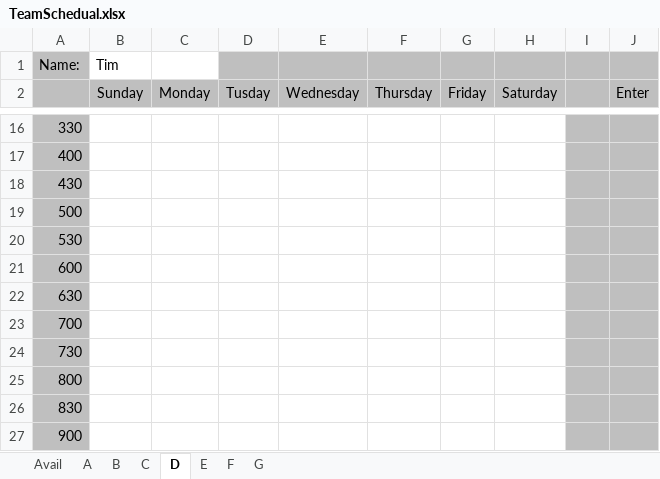
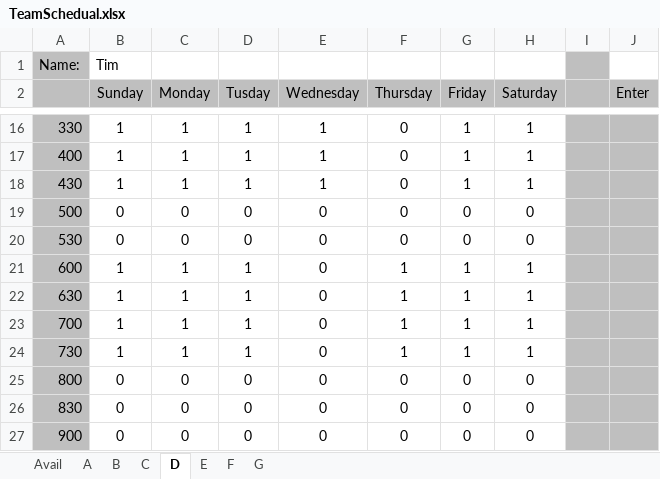
Before and after one commit to CS383Team2/Goofy_Lights_Editor, an Excel workbook: doc/TeamSchedual.xlsx, sheet D, drawn as a sheet; only a part is shown, gaps mark what is left out; values as stored, in another font and other column widths than the file's, no borders; conditional formats not drawn; 1 other sheet too large or unreadable and not compared; the diff covers the shown part only; the diff names each change by its address in the sheet, - before the commit and + after, or states it on an @@ line.

```diff
--- a/doc/TeamSchedual.xlsx (sheet D)
+++ b/doc/TeamSchedual.xlsx (sheet D)
-D1:H1 fill: #BFBFBF
+D1:H1 fill: none
-J1 fill: #BFBFBF
+J1 fill: none
-B16:B18 (Sunday): (empty)
+B16:B18 (Sunday): 1
-C16:C18 (Monday): (empty)
+C16:C18 (Monday): 1
-D16:D18 (Tusday): (empty)
+D16:D18 (Tusday): 1
-E16:E18 (Wednesday): (empty)
+E16:E18 (Wednesday): 1
-F16:F20 (Thursday): (empty)
+F16:F20 (Thursday): 0
-G16:G18 (Friday): (empty)
+G16:G18 (Friday): 1
-H16:H18 (Saturday): (empty)
+H16:H18 (Saturday): 1
-B19:B20 (Sunday): (empty)
+B19:B20 (Sunday): 0
-C19:C20 (Monday): (empty)
+C19:C20 (Monday): 0
-D19:D20 (Tusday): (empty)
+D19:D20 (Tusday): 0
-E19:E27 (Wednesday): (empty)
+E19:E27 (Wednesday): 0
-G19:G20 (Friday): (empty)
+G19:G20 (Friday): 0
-H19:H20 (Saturday): (empty)
+H19:H20 (Saturday): 0
-B21:B24 (Sunday): (empty)
+B21:B24 (Sunday): 1
-C21:C24 (Monday): (empty)
+C21:C24 (Monday): 1
-D21:D24 (Tusday): (empty)
+D21:D24 (Tusday): 1
-F21:F24 (Thursday): (empty)
+F21:F24 (Thursday): 1
-G21:G24 (Friday): (empty)
+G21:G24 (Friday): 1
-H21:H24 (Saturday): (empty)
+H21:H24 (Saturday): 1
-B25:B27 (Sunday): (empty)
+B25:B27 (Sunday): 0
-C25:C27 (Monday): (empty)
+C25:C27 (Monday): 0
-D25:D27 (Tusday): (empty)
+D25:D27 (Tusday): 0
-F25:F27 (Thursday): (empty)
+F25:F27 (Thursday): 0
-G25:G27 (Friday): (empty)
+G25:G27 (Friday): 0
-H25:H27 (Saturday): (empty)
+H25:H27 (Saturday): 0
```
Also changed, not shown: 89 edited cells elsewhere in this sheet, sheet Avail, sheet C, sheet A, sheet F, sheet B, sheet E, formulas that keep their value.
